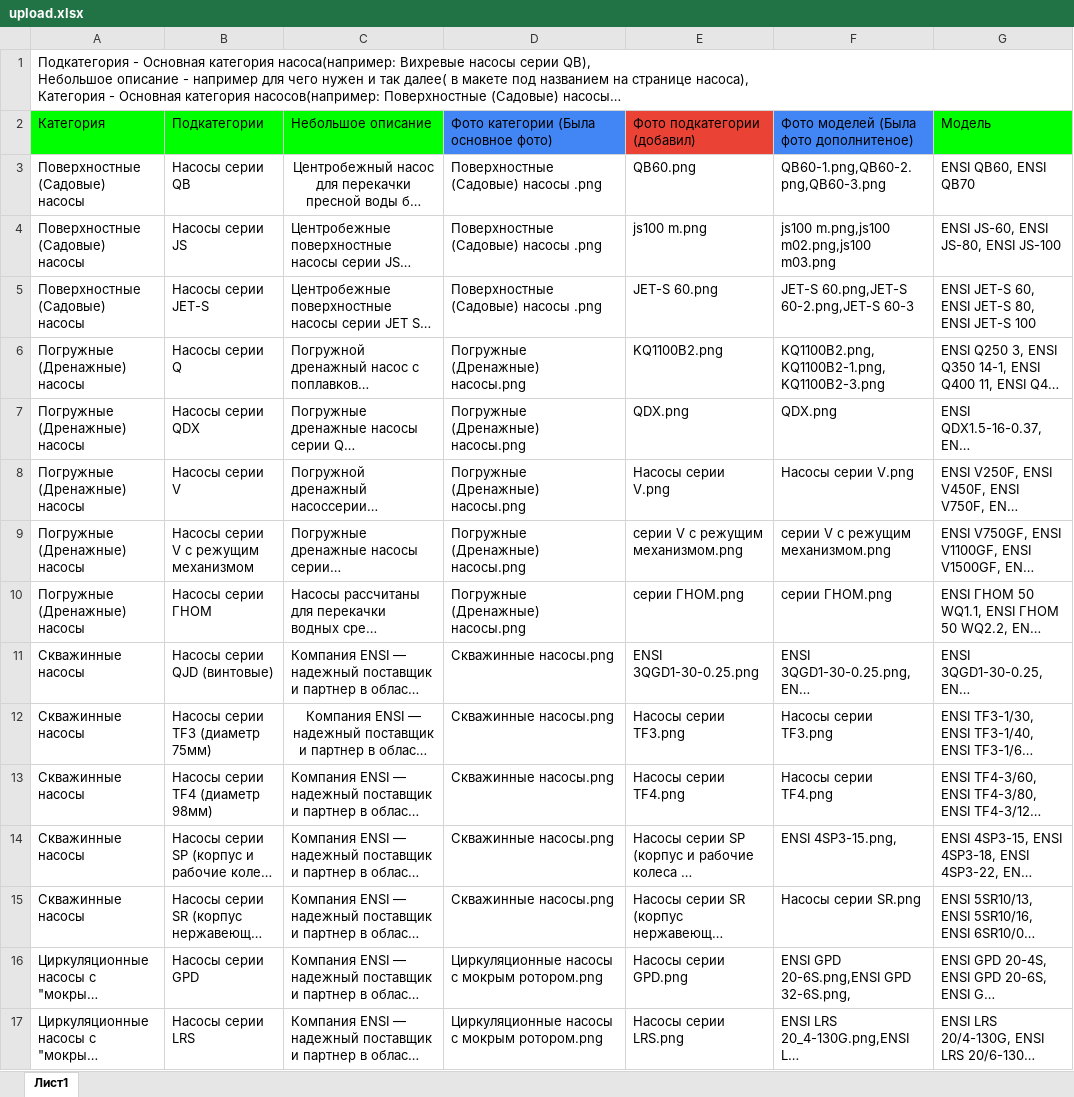
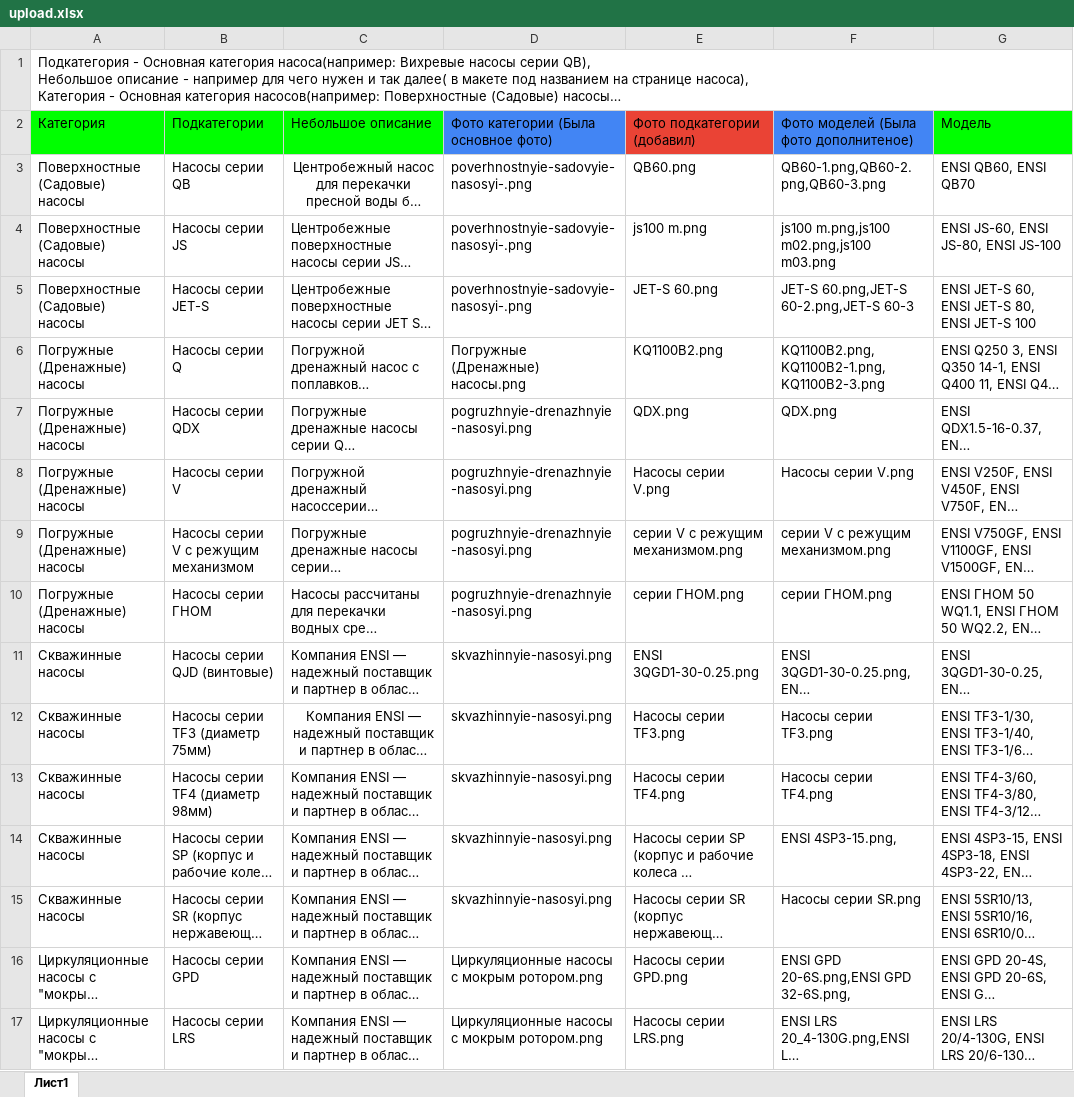
Before and after one commit to sanchyopas/AbakanNasos, an Excel workbook: main/upload/upload.xlsx, sheet Лист1, drawn as a sheet; only a part is shown; long unchanged cells end in …; values as stored, in another font and other column widths than the file's, no borders; charts and pictures not drawn; the diff names each change by its address in the sheet, - before the commit and + after, or states it on an @@ line.

Commit message:
fix

```diff
--- a/main/upload/upload.xlsx (sheet Лист1)
+++ b/main/upload/upload.xlsx (sheet Лист1)
-D3:D5: Поверхностные (Садовые) насосы .png
+D3:D5: poverhnostnyie-sadovyie-nasosyi-.png
-D7:D10: Погружные (Дренажные) насосы.png
+D7:D10: pogruzhnyie-drenazhnyie-nasosyi.png
-D11:D15: Скважинные насосы.png
+D11:D15: skvazhinnyie-nasosyi.png
```
